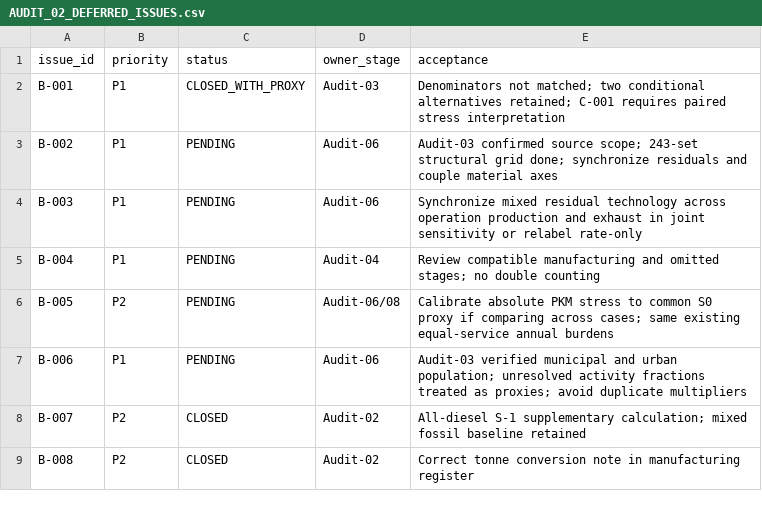
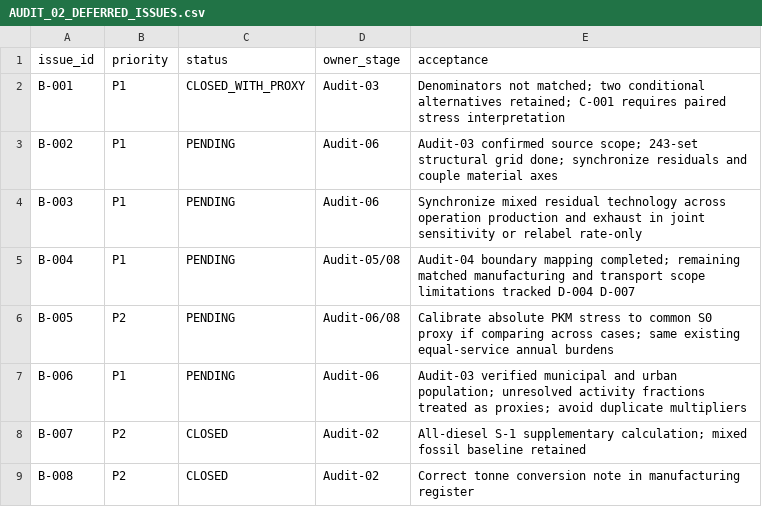
Before and after one commit to Alias0000001/APMCM-2023-C-Q5-Beijing, a CSV file: 08_Reports/Audit/AUDIT_02_DEFERRED_ISSUES.csv, drawn as a sheet.

```diff
--- a/08_Reports/Audit/AUDIT_02_DEFERRED_ISSUES.csv
+++ b/08_Reports/Audit/AUDIT_02_DEFERRED_ISSUES.csv
@@ -4,3 +4,3 @@ B-002,P1,PENDING,Audit-06,Audit-03 confirmed source scope; 243-set structural gr
 B-003,P1,PENDING,Audit-06,Synchronize mixed residual technology across operation production and exhaust in joint sensitivity or relabel rate-only
-B-004,P1,PENDING,Audit-04,Review compatible manufacturing and omitted stages; no double counting
+B-004,P1,PENDING,Audit-05/08,Audit-04 boundary mapping completed; remaining matched manufacturing and transport scope limitations tracked D-004 D-007
 B-005,P2,PENDING,Audit-06/08,Calibrate absolute PKM stress to common S0 proxy if comparing across cases; same existing equal-service annual burdens
```
Also changed, not shown: 02_Cleaned_Data/R9_7AUDIT04_WEAR_FACTORS.csv, 08_Reports/Audit/AUDIT_01_DEFERRED_ISSUES.csv, 4 other files.
